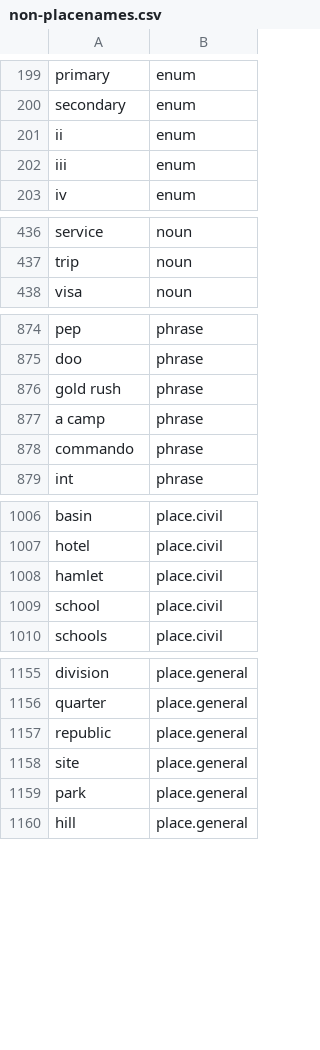
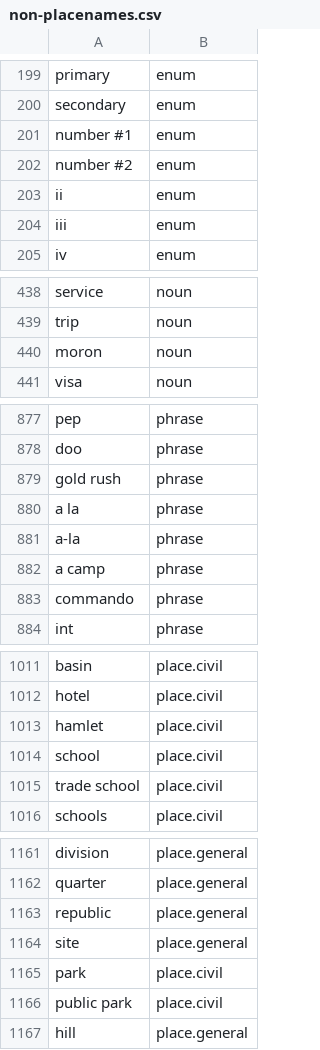
Before and after one commit to OpenSextant/Xponents, a CSV file: solr/gazetteer/conf/filters/non-placenames.csv, drawn as a sheet; only a part is shown, gaps mark what is left out.

Commit message:
logging, filters

```diff
--- a/solr/gazetteer/conf/filters/non-placenames.csv
+++ b/solr/gazetteer/conf/filters/non-placenames.csv
@@ -200,2 +200,4 @@ primary,enum
 secondary,enum
+number #1,enum
+number #2,enum
 ii,enum
@@ -437,2 +439,3 @@ service,noun
 trip,noun
+moron,noun
 visa,noun
@@ -876,2 +879,4 @@ doo,phrase
 gold rush,phrase
+a la,phrase
+a-la,phrase
 a camp,phrase
@@ -1009,2 +1014,3 @@ hamlet,place.civil
 school,place.civil
+trade school,place.civil
 schools,place.civil
@@ -1158,3 +1164,4 @@ republic,place.general
 site,place.general
-park,place.general
+park,place.civil
+public park,place.civil
 hill,place.general
```
Also changed, not shown: solr/gazetteer/conf/filters/non-placenames,acronym.csv, 1 other file.
